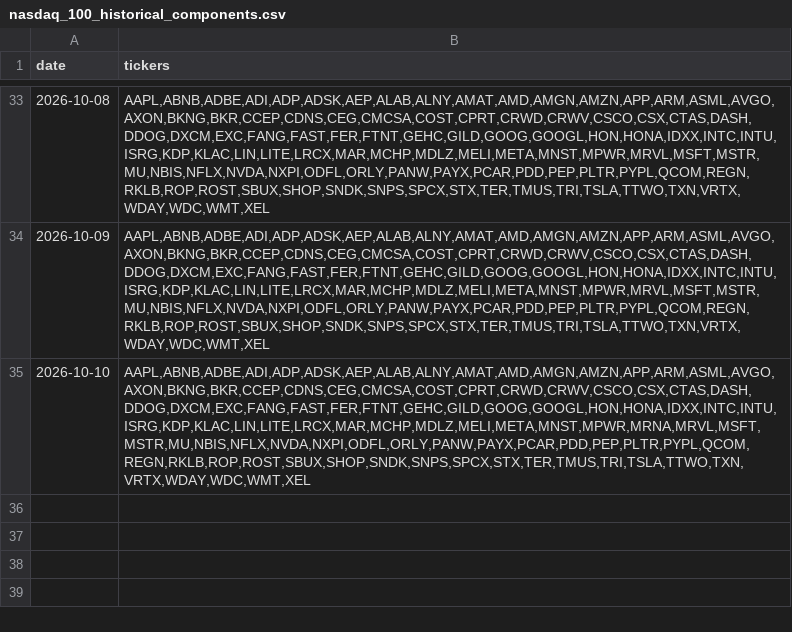
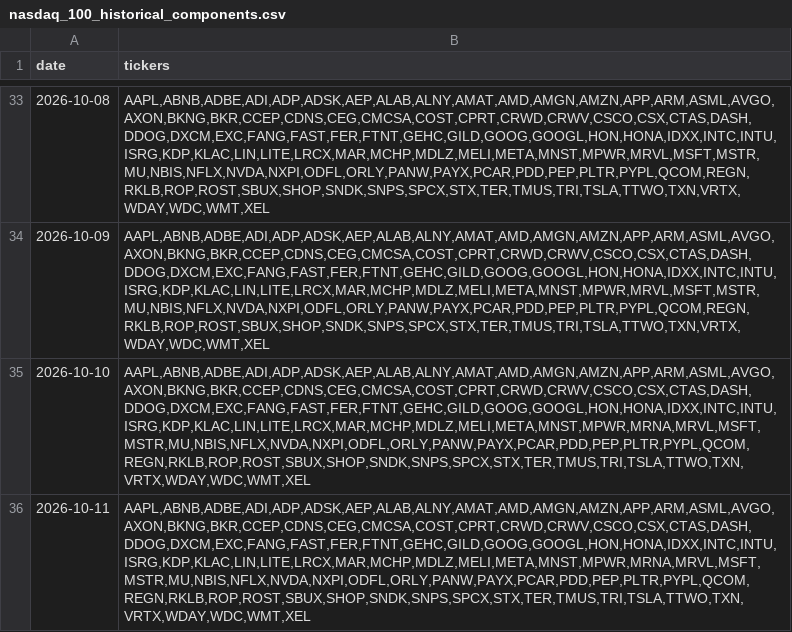
Before and after one commit to chinobing/historical_nasdaq100_constituents, a CSV file: nasdaq_100_historical_components.csv, drawn as a sheet; only a part is shown, gaps mark what is left out.

Commit message:
Github Nasdaq-100 Constituents Auto Renew at 2026-10-11 03:44

```diff
--- a/nasdaq_100_historical_components.csv
+++ b/nasdaq_100_historical_components.csv
@@ -35 +35,2 @@ date,tickers
 2026-10-10,"AAPL,ABNB,ADBE,ADI,ADP,ADSK,AEP,ALAB,ALNY,AMAT,AMD,AMGN,AMZN,APP,ARM,ASML,AVGO,AXON,BKNG,BKR,CCEP,CDNS,CEG,CMCSA,COST,CPRT,CRWD,CRWV,CSCO,CSX,CTAS,DASH,DDOG,DXCM,EXC,FANG,FAST,FER,FTNT,GEHC,GILD,GOOG,GOOGL,HON,HONA,IDXX,INTC,INTU,ISRG,KDP,KLAC,LIN,LITE,LRCX,MAR,MCHP,MDLZ,MELI,META,MNST,MPWR,MRNA,MRVL,MSFT,MSTR,MU,NBIS,NFLX,NVDA,NXPI,ODFL,ORLY,PANW,PAYX,PCAR,PDD,PEP,PLTR,PYPL,QCOM,REGN,RKLB,ROP,ROST,SBUX,SHOP,SNDK,SNPS,SPCX,STX,TER,TMUS,TRI,TSLA,TTWO,TXN,VRTX,WDAY,WDC,WMT,XEL"
+2026-10-11,"AAPL,ABNB,ADBE,ADI,ADP,ADSK,AEP,ALAB,ALNY,AMAT,AMD,AMGN,AMZN,APP,ARM,ASML,AVGO,AXON,BKNG,BKR,CCEP,CDNS,CEG,CMCSA,COST,CPRT,CRWD,CRWV,CSCO,CSX,CTAS,DASH,DDOG,DXCM,EXC,FANG,FAST,FER,FTNT,GEHC,GILD,GOOG,GOOGL,HON,HONA,IDXX,INTC,INTU,ISRG,KDP,KLAC,LIN,LITE,LRCX,MAR,MCHP,MDLZ,MELI,META,MNST,MPWR,MRNA,MRVL,MSFT,MSTR,MU,NBIS,NFLX,NVDA,NXPI,ODFL,ORLY,PANW,PAYX,PCAR,PDD,PEP,PLTR,PYPL,QCOM,REGN,RKLB,ROP,ROST,SBUX,SHOP,SNDK,SNPS,SPCX,STX,TER,TMUS,TRI,TSLA,TTWO,TXN,VRTX,WDAY,WDC,WMT,XEL"
```
Also changed, not shown: nasdaq100_constituents.csv, 1 other file.
